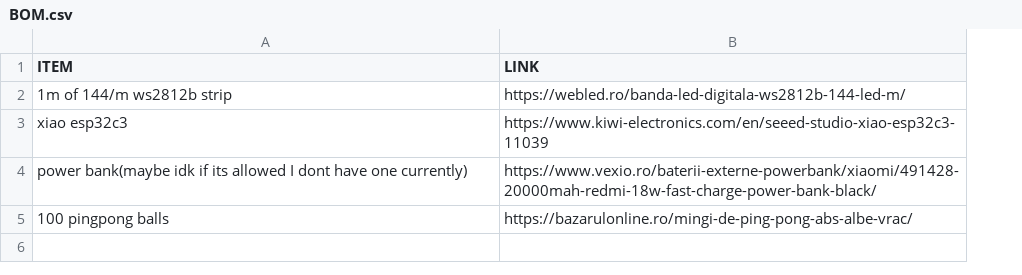
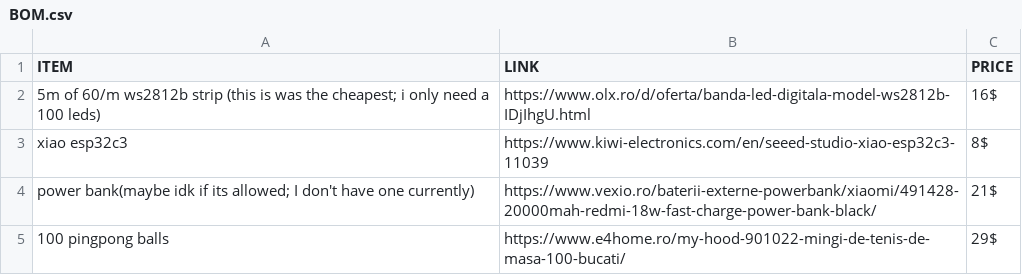
Before and after one commit to KOEGlike/pingpong-ball-led-matrix-backpack, a CSV file: BOM.csv, drawn as a sheet; removed rows and columns are numbered as before the commit, all else as after; the diff names each change by its address in the sheet, - before the commit and + after, or states it on an @@ line.

```diff
--- a/BOM.csv
+++ b/BOM.csv
+column C (PRICE), rows 3-5: 8$ | 21$ | 29$
-row 2: 1m of 144/m ws2812b strip | https://webled.ro/banda-led-digitala-ws2812b-144-led-m/
+row 2: 5m of 60/m ws2812b strip (this is was the cheapest; i only need a 100 leds) | https://www.olx.ro/d/oferta/banda-led-digitala-model-ws2812b-IDjIhgU.html | 16$
-A4 (ITEM): …if its allowed I dont have one…
+A4 (ITEM): …if its allowed; I don't have one…
-B5 (LINK): https://bazarulonline.ro/mingi-de-ping-pong-abs-albe-vrac/
+B5 (LINK): https://www.e4home.ro/my-hood-901022-mingi-de-tenis-de-masa-100-bucati/
```
Also changed, not shown: 2 other files.
